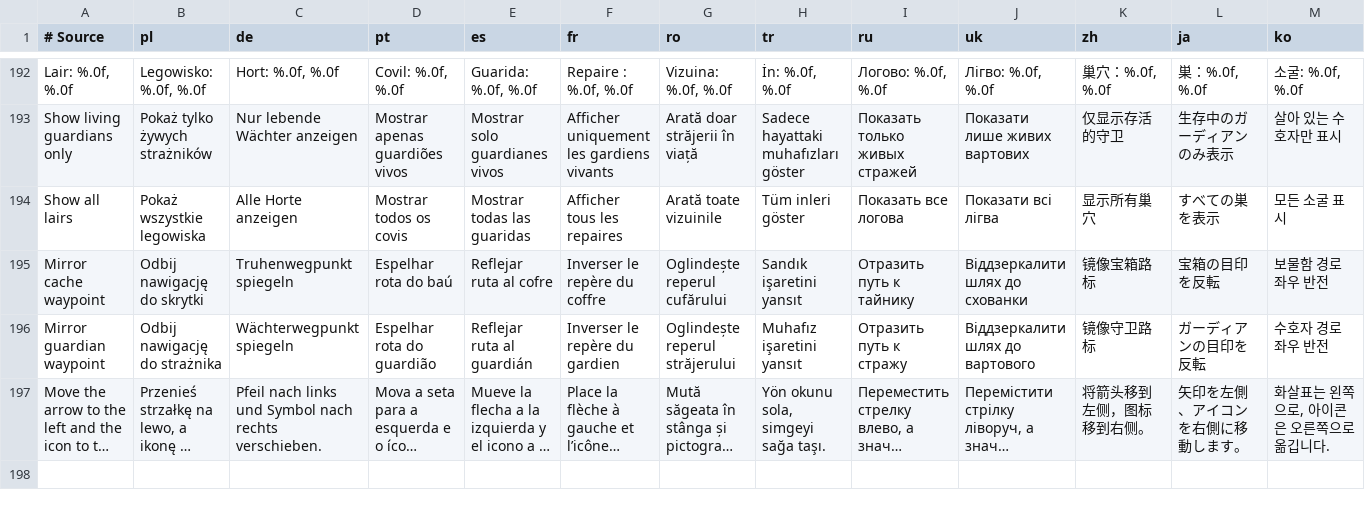
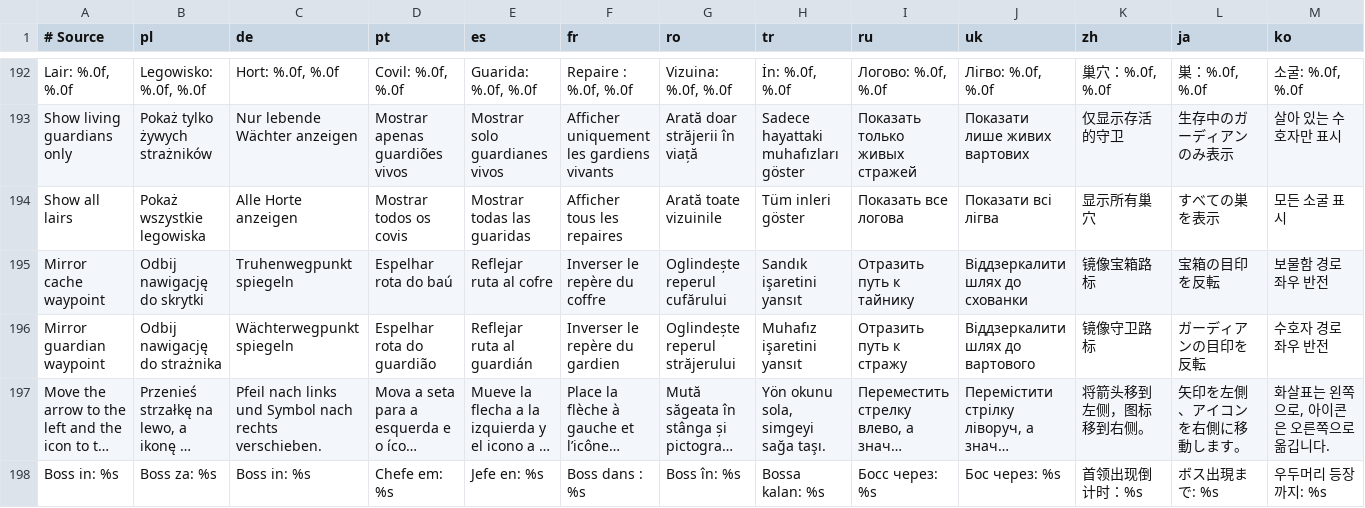
Before and after one commit to migwynkriid13/SurvivorsDragonUi, a TSV file: localization/ui.tsv, drawn as a sheet; only a part is shown, gaps mark what is left out; long unchanged cells end in …; rows hold the shown columns only; the diff names each change by its address in the sheet, - before the commit and + after, or states it on an @@ line.

```diff
--- a/localization/ui.tsv
+++ b/localization/ui.tsv
+row 198: Boss in: %s | Boss za: %s | Boss in: %s | Chefe em: %s | Jefe en: %s | Boss dans : %s | Boss în: %s | Bossa kalan: %s | Босс через: %s | Бос через: %s | 首领出现倒计时：%s | ボス出現まで: %s | 우두머리 등장까지: %s
```
Also changed, not shown: 5 other files.
